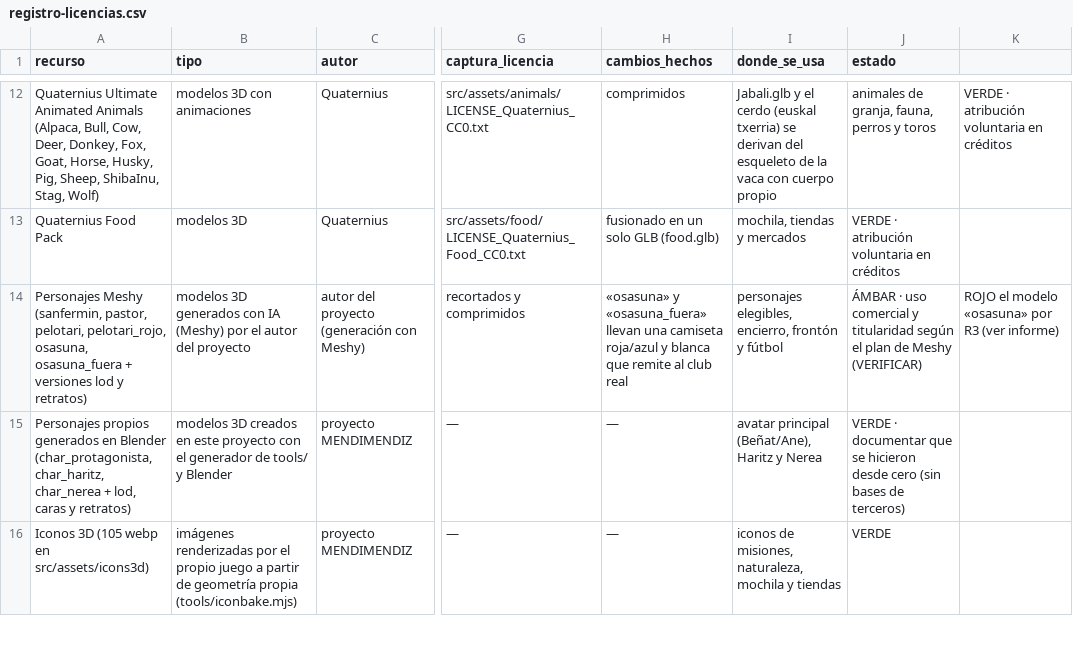
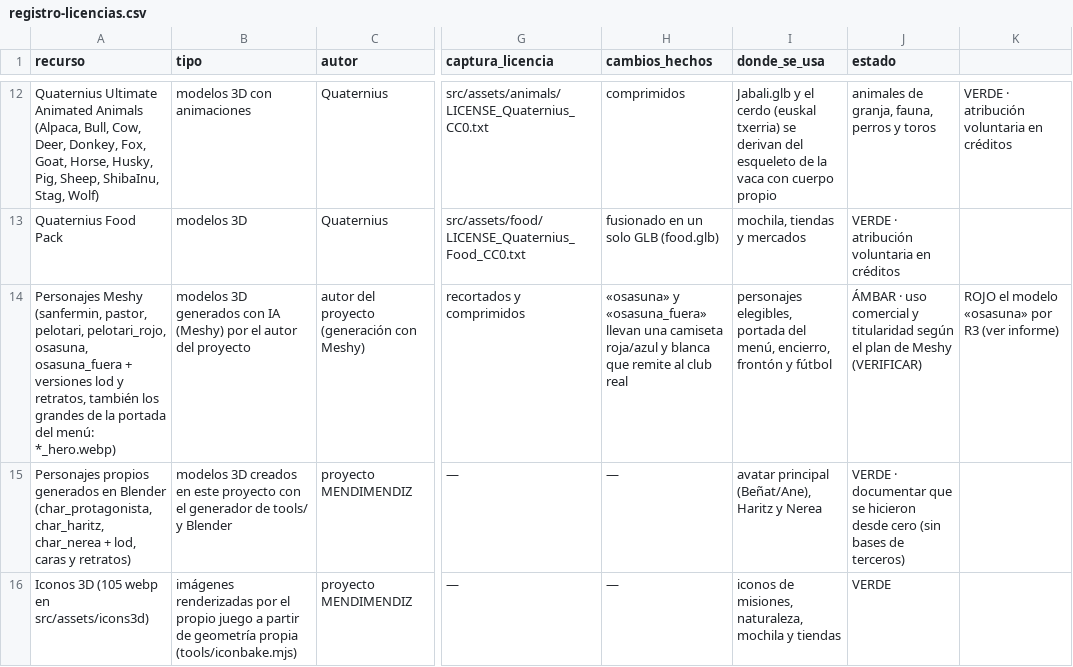
Before and after one commit to jonathanvilches/MENDIZMENDI-, a CSV file: legal/registro-licencias.csv, drawn as a sheet; only a part is shown, gaps mark what is left out; the diff covers the shown part only; the diff names each change by its address in the sheet, - before the commit and + after, or states it on an @@ line.

```diff
--- a/legal/registro-licencias.csv
+++ b/legal/registro-licencias.csv
-A14 (recurso): …lod y retratos)
+A14 (recurso): …lod y retratos, también los grandes de la portada del menú: *_hero.webp)
-I14 (donde_se_usa): personajes elegibles, encierro, frontón…
+I14 (donde_se_usa): personajes elegibles, portada del menú, encierro, frontón…
```
Also changed, not shown: 1 added row elsewhere in this file, 58 other files.
